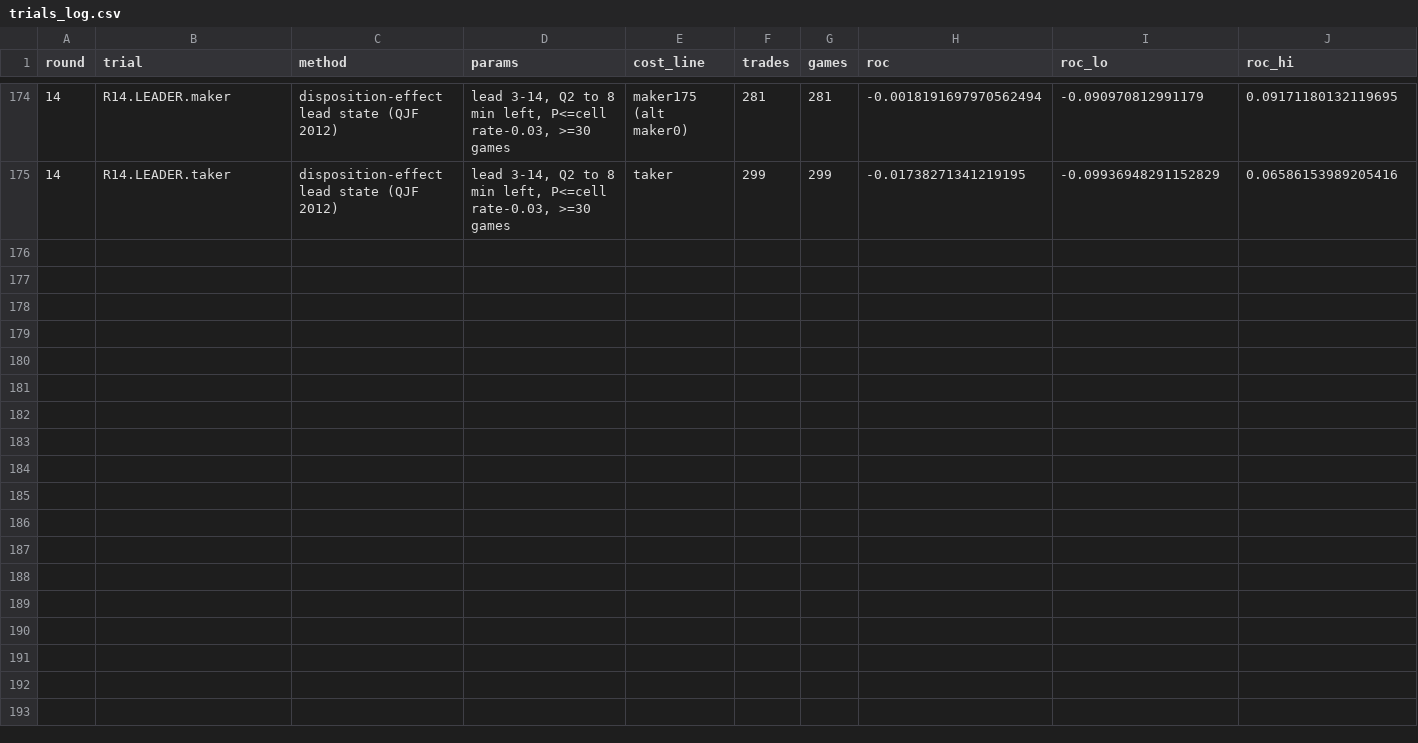
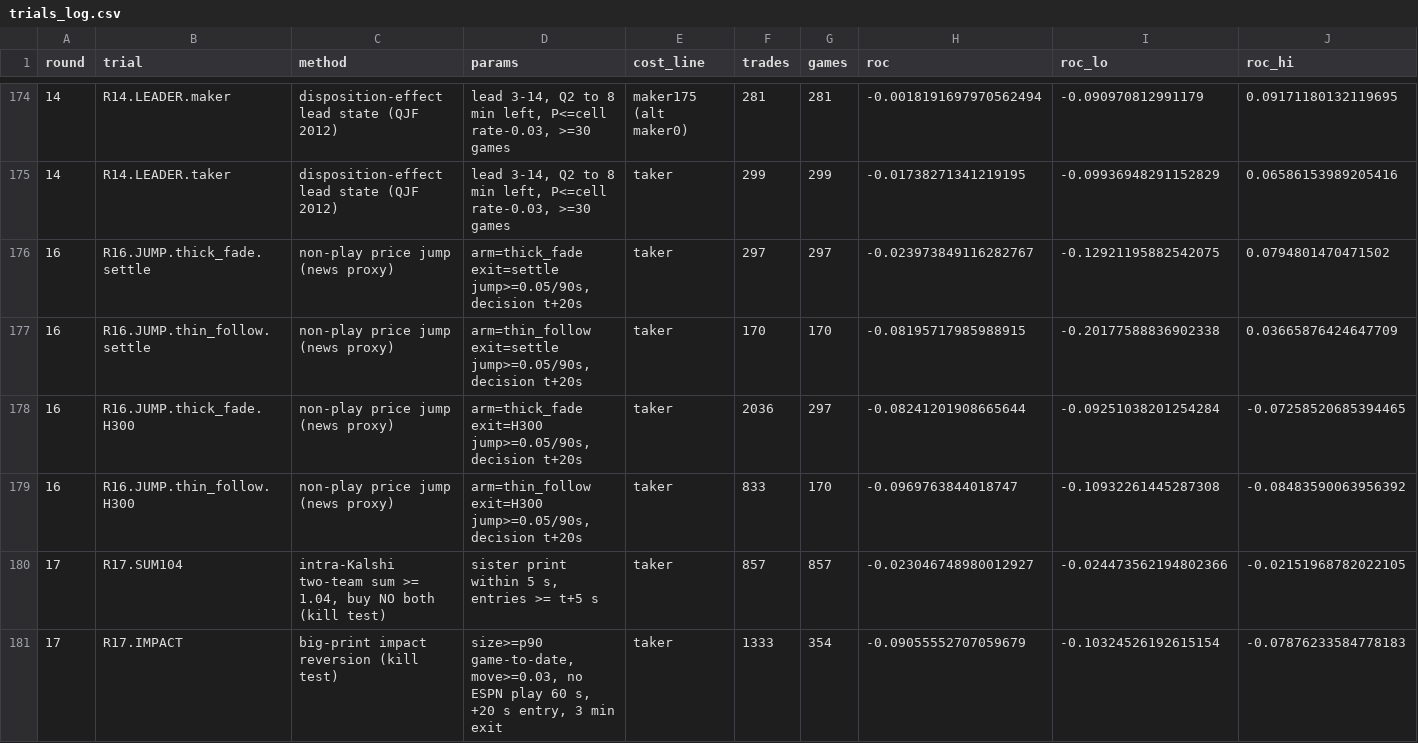
Before and after one commit to katsdivi/GQ-Hacks, a CSV file: results/posthoc_costside/trials_log.csv, drawn as a sheet; only a part is shown, gaps mark what is left out; rows hold the shown columns only; the diff names each change by its address in the sheet, - before the commit and + after, or states it on an @@ line.

```diff
--- a/results/posthoc_costside/trials_log.csv
+++ b/results/posthoc_costside/trials_log.csv
+row 176: 16 | R16.JUMP.thick_fade.settle | non-play price jump (news proxy) | arm=thick_fade exit=settle jump>=0.05/90s, decision t+20s | taker | 297 | 297 | -0.023973849116282767 | -0.12921195882542075 | 0.0794801470471502
+row 177: 16 | R16.JUMP.thin_follow.settle | non-play price jump (news proxy) | arm=thin_follow exit=settle jump>=0.05/90s, decision t+20s | taker | 170 | 170 | -0.08195717985988915 | -0.20177588836902338 | 0.03665876424647709
+row 178: 16 | R16.JUMP.thick_fade.H300 | non-play price jump (news proxy) | arm=thick_fade exit=H300 jump>=0.05/90s, decision t+20s | taker | 2036 | 297 | -0.08241201908665644 | -0.09251038201254284 | -0.07258520685394465
+row 179: 16 | R16.JUMP.thin_follow.H300 | non-play price jump (news proxy) | arm=thin_follow exit=H300 jump>=0.05/90s, decision t+20s | taker | 833 | 170 | -0.0969763844018747 | -0.10932261445287308 | -0.08483590063956392
+row 180: 17 | R17.SUM104 | intra-Kalshi two-team sum >= 1.04, buy NO both (kill test) | sister print within 5 s, entries >= t+5 s | taker | 857 | 857 | -0.023046748980012927 | -0.024473562194802366 | -0.02151968782022105
+row 181: 17 | R17.IMPACT | big-print impact reversion (kill test) | size>=p90 game-to-date, move>=0.03, no ESPN play 60 s, +20 s entry, 3 min exit | taker | 1333 | 354 | -0.09055552707059679 | -0.10324526192615154 | -0.07876233584778183
```
Also changed, not shown: 6 other files.
